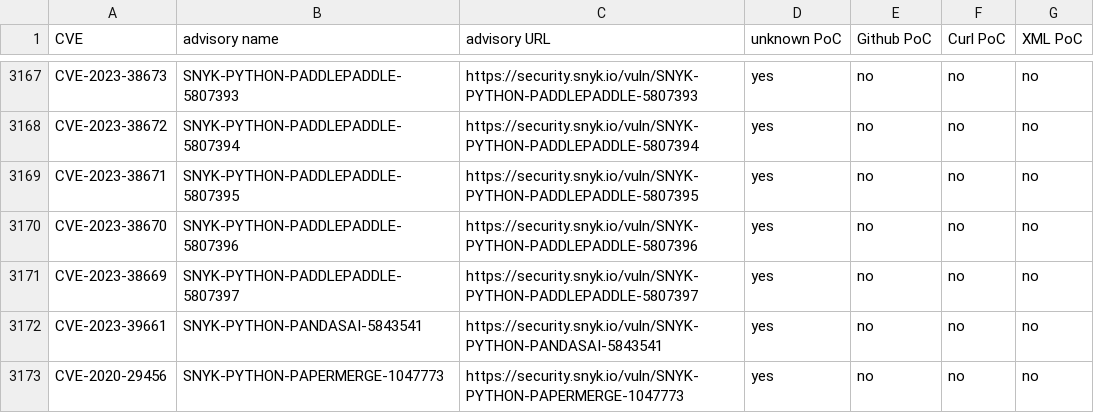
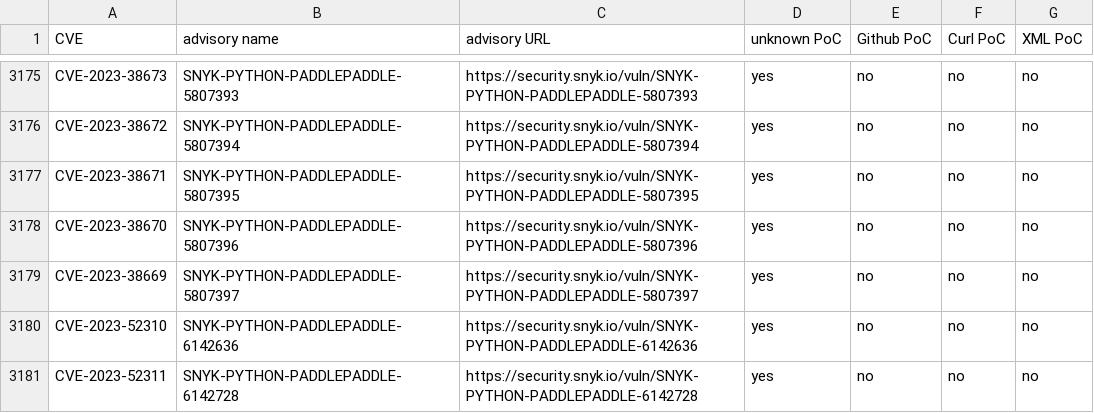
Before and after one commit to e-m-b-a/emba, a CSV file: config/Snyk_PoC_results.csv, drawn as a sheet; only a part is shown, gaps mark what is left out; the shorter side is filled out with more unchanged rows; the diff covers the shown part only; the diff names each change by its address in the sheet, - before the commit and + after, or states it on an @@ line.

Commit message:
Update Snyk database

```diff
--- a/config/Snyk_PoC_results.csv
+++ b/config/Snyk_PoC_results.csv
+row 3180: CVE-2023-52310 | SNYK-PYTHON-PADDLEPADDLE-6142636 | https://security.snyk.io/vuln/SNYK-PYTHON-PADDLEPADDLE-6142636 | yes | no | no | no
+row 3181: CVE-2023-52311 | SNYK-PYTHON-PADDLEPADDLE-6142728 | https://security.snyk.io/vuln/SNYK-PYTHON-PADDLEPADDLE-6142728 | yes | no | no | no
```
Also changed, not shown: 17 added rows and 1 removed row elsewhere in this file.
